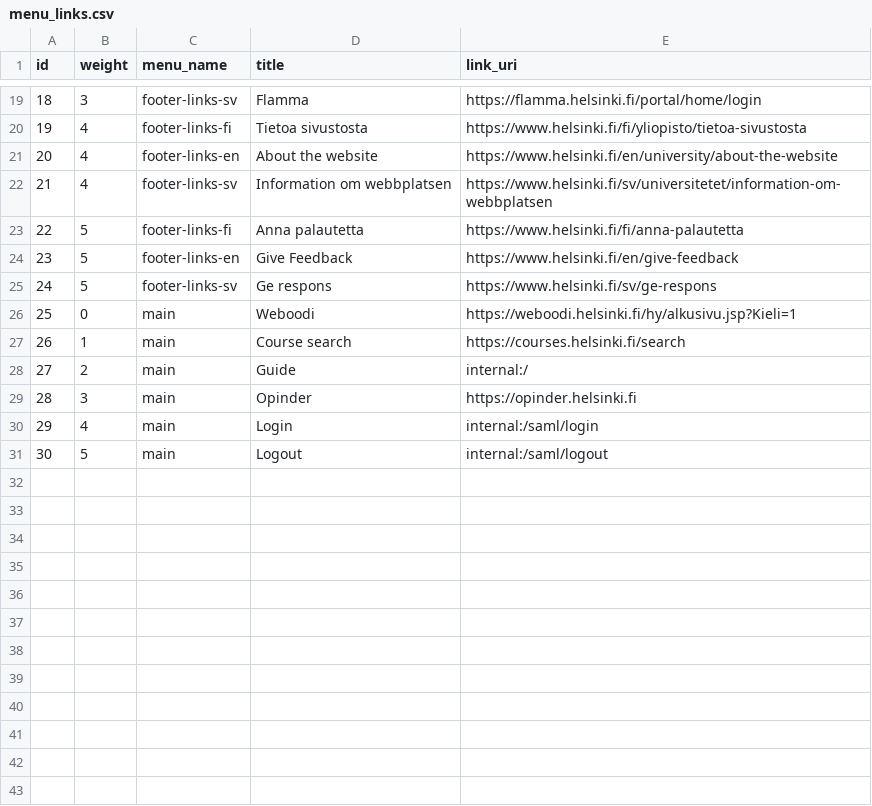
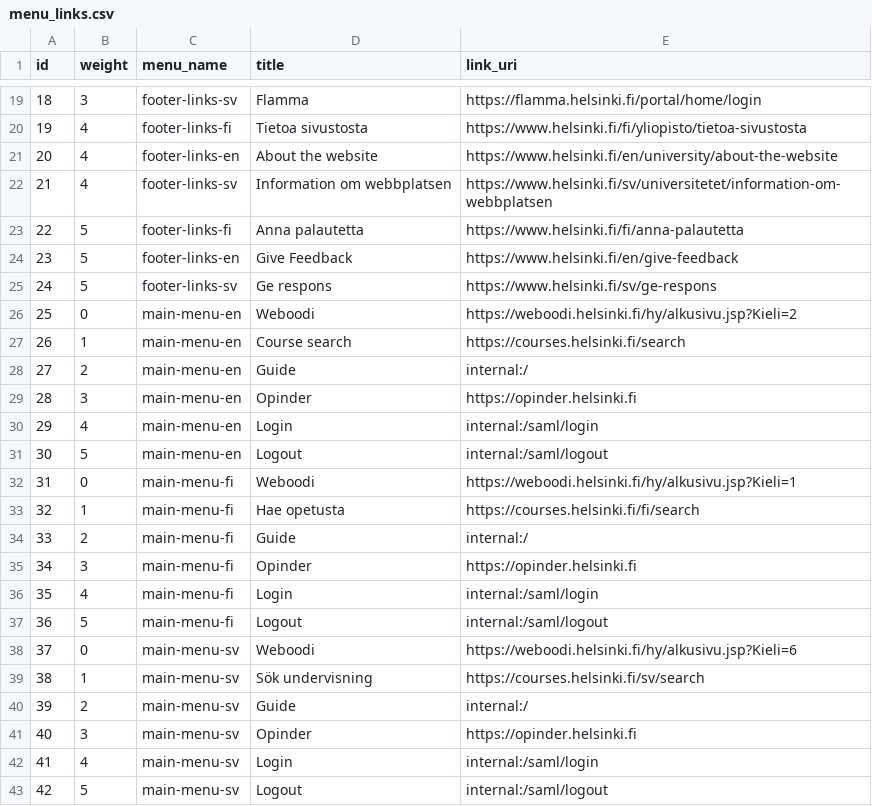
Before and after one commit to UH-StudentServices/student_guide, a CSV file: modules/uhsg_migrate/artifacts/menu_links.csv, drawn as a sheet; only a part is shown, gaps mark what is left out.

Commit message:
HUB-148: use old template for all main menus. same preprocess for all menus. add items for all languages in migrate

```diff
--- a/modules/uhsg_migrate/artifacts/menu_links.csv
+++ b/modules/uhsg_migrate/artifacts/menu_links.csv
@@ -25,7 +25,19 @@ id,weight,menu_name,title,link_uri
 24,5,footer-links-sv,Ge respons,https://www.helsinki.fi/sv/ge-respons
-25,0,main,Weboodi,https://weboodi.helsinki.fi/hy/alkusivu.jsp?Kieli=1
-26,1,main,Course search,https://courses.helsinki.fi/search
-27,2,main,Guide,internal:/
-28,3,main,Opinder,https://opinder.helsinki.fi
-29,4,main,Login,internal:/saml/login
-30,5,main,Logout,internal:/saml/logout
+25,0,main-menu-en,Weboodi,https://weboodi.helsinki.fi/hy/alkusivu.jsp?Kieli=2
+26,1,main-menu-en,Course search,https://courses.helsinki.fi/search
+27,2,main-menu-en,Guide,internal:/
+28,3,main-menu-en,Opinder,https://opinder.helsinki.fi
+29,4,main-menu-en,Login,internal:/saml/login
+30,5,main-menu-en,Logout,internal:/saml/logout
+31,0,main-menu-fi,Weboodi,https://weboodi.helsinki.fi/hy/alkusivu.jsp?Kieli=1
+32,1,main-menu-fi,Hae opetusta,https://courses.helsinki.fi/fi/search
+33,2,main-menu-fi,Guide,internal:/
+34,3,main-menu-fi,Opinder,https://opinder.helsinki.fi
+35,4,main-menu-fi,Login,internal:/saml/login
+36,5,main-menu-fi,Logout,internal:/saml/logout
+37,0,main-menu-sv,Weboodi,https://weboodi.helsinki.fi/hy/alkusivu.jsp?Kieli=6
+38,1,main-menu-sv,Sök undervisning,https://courses.helsinki.fi/sv/search
+39,2,main-menu-sv,Guide,internal:/
+40,3,main-menu-sv,Opinder,https://opinder.helsinki.fi
+41,4,main-menu-sv,Login,internal:/saml/login
+42,5,main-menu-sv,Logout,internal:/saml/logout
```
Also changed, not shown: 1 other file.
